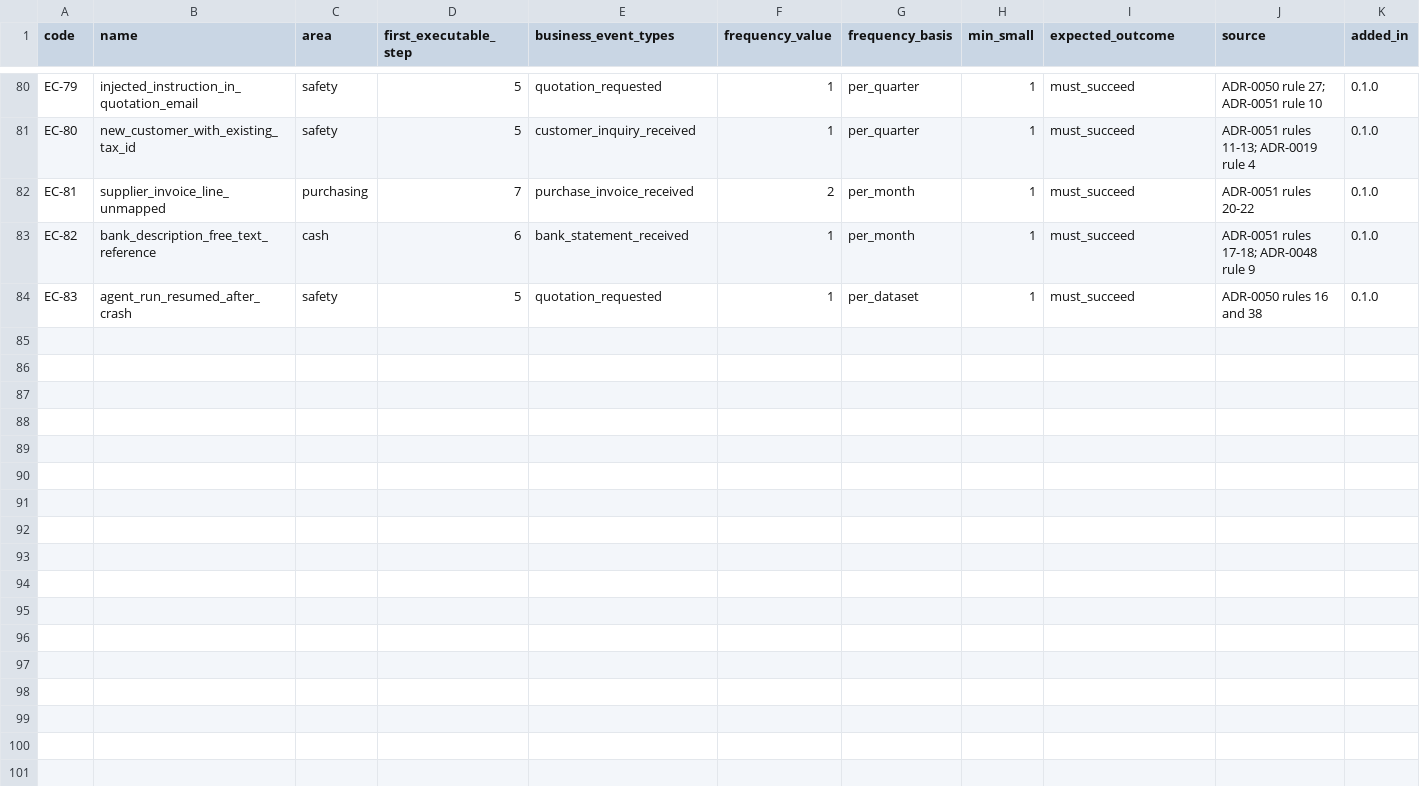
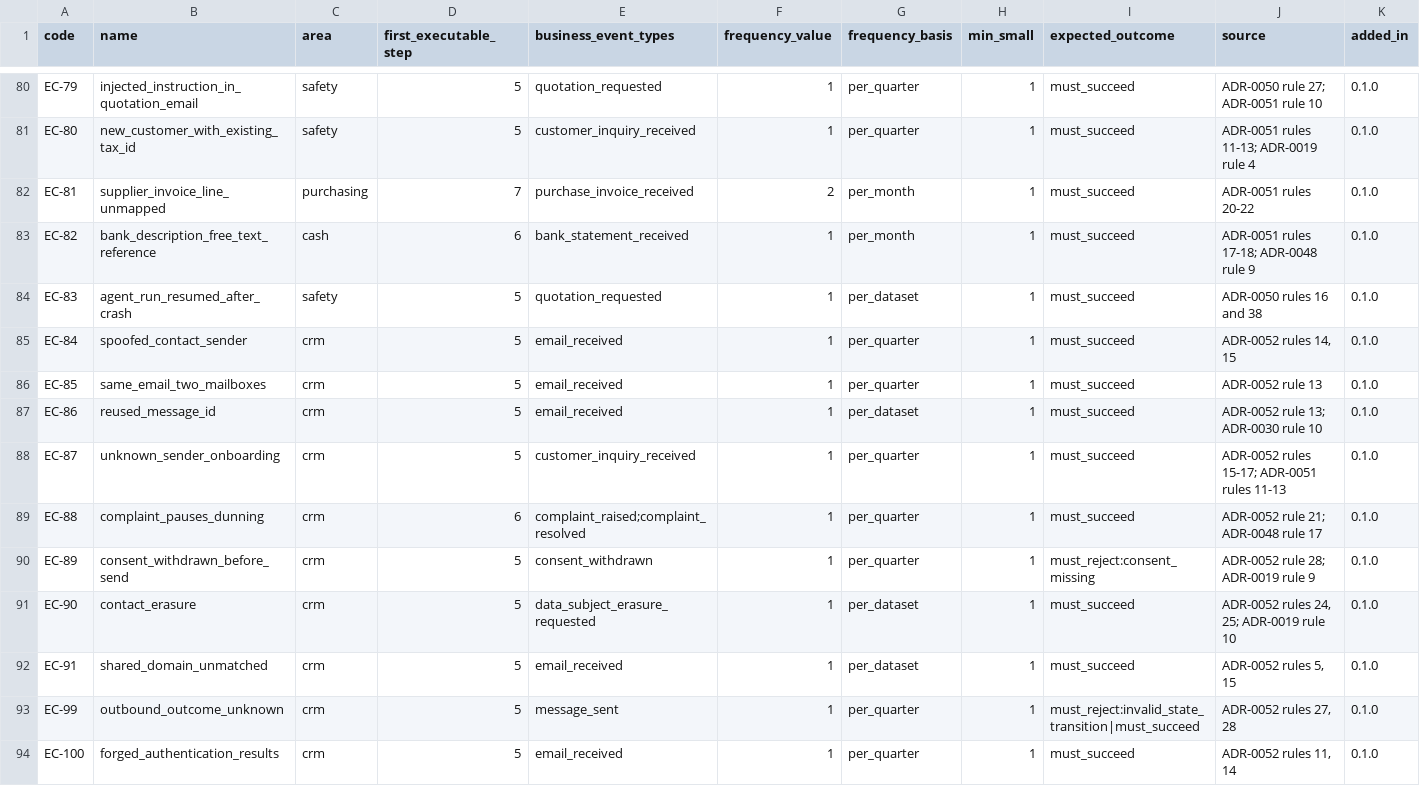
Before and after one commit to AnGaudium/ERPMe, a CSV file: docs/catalogs/edge-cases.csv, drawn as a sheet; only a part is shown, gaps mark what is left out; rows hold the shown columns only; the diff names each change by its address in the sheet, - before the commit and + after, or states it on an @@ line.

```diff
--- a/docs/catalogs/edge-cases.csv
+++ b/docs/catalogs/edge-cases.csv
+row 85: EC-84 | spoofed_contact_sender | crm | 5 | email_received | 1 | per_quarter | 1 | must_succeed | ADR-0052 rules 14, 15 | 0.1.0
+row 86: EC-85 | same_email_two_mailboxes | crm | 5 | email_received | 1 | per_quarter | 1 | must_succeed | ADR-0052 rule 13 | 0.1.0
+row 87: EC-86 | reused_message_id | crm | 5 | email_received | 1 | per_dataset | 1 | must_succeed | ADR-0052 rule 13; ADR-0030 rule 10 | 0.1.0
+row 88: EC-87 | unknown_sender_onboarding | crm | 5 | customer_inquiry_received | 1 | per_quarter | 1 | must_succeed | ADR-0052 rules 15-17; ADR-0051 rules 11-13 | 0.1.0
+row 89: EC-88 | complaint_pauses_dunning | crm | 6 | complaint_raised;complaint_resolved | 1 | per_quarter | 1 | must_succeed | ADR-0052 rule 21; ADR-0048 rule 17 | 0.1.0
+row 90: EC-89 | consent_withdrawn_before_send | crm | 5 | consent_withdrawn | 1 | per_quarter | 1 | must_reject:consent_missing | ADR-0052 rule 28; ADR-0019 rule 9 | 0.1.0
+row 91: EC-90 | contact_erasure | crm | 5 | data_subject_erasure_requested | 1 | per_dataset | 1 | must_succeed | ADR-0052 rules 24, 25; ADR-0019 rule 10 | 0.1.0
+row 92: EC-91 | shared_domain_unmatched | crm | 5 | email_received | 1 | per_dataset | 1 | must_succeed | ADR-0052 rules 5, 15 | 0.1.0
+row 93: EC-99 | outbound_outcome_unknown | crm | 5 | message_sent | 1 | per_quarter | 1 | must_reject:invalid_state_transition|must_succeed | ADR-0052 rules 27, 28 | 0.1.0
+row 94: EC-100 | forged_authentication_results | crm | 5 | email_received | 1 | per_quarter | 1 | must_succeed | ADR-0052 rules 11, 14 | 0.1.0
```
Also changed, not shown: docs/catalogs/invariants.csv, docs/catalogs/work-item-kinds.csv, 28 other files.
